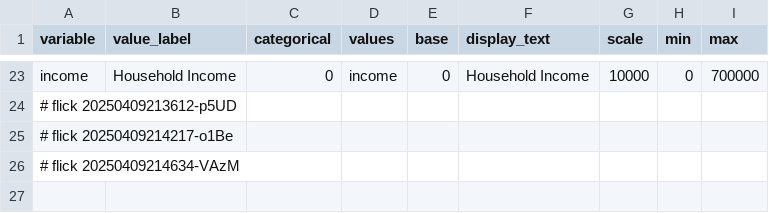
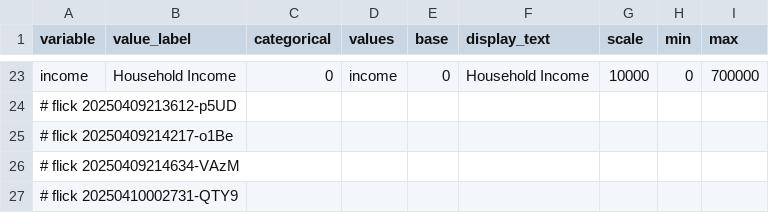
Before and after one commit to abikesa/false-font, a CSV file: kitabo/ensi/ukubona/donorcase/test4/assets/csv/variable.csv, drawn as a sheet; only a part is shown, gaps mark what is left out.

Commit message:
kitabo/ensi/ukubona/donorcase/test4/assets/csv/variable.csv

```diff
--- a/kitabo/ensi/ukubona/donorcase/test4/assets/csv/variable.csv
+++ b/kitabo/ensi/ukubona/donorcase/test4/assets/csv/variable.csv
@@ -26 +26,2 @@ income,Household Income,0,income,0,Household Income,10000,0,700000
 # flick 20250409214634-VAzM
+# flick 20250410002731-QTY9
```
